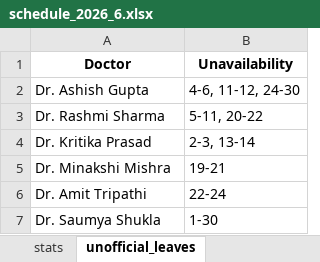
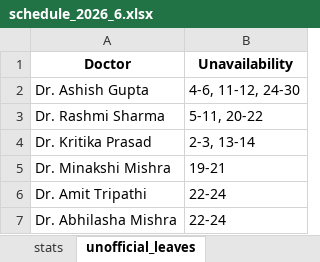
Before and after one commit to Sinha-Ujjawal/doctor-sched, an Excel workbook: schedule_2026_6.xlsx, sheet unofficial_leaves, drawn as a sheet; values as stored, in another font and other column widths than the file's, no borders; removed rows and columns are numbered as before the commit, all else as after; the diff names each change by its address in the sheet, - before the commit and + after, or states it on an @@ line.

```diff
--- a/schedule_2026_6.xlsx (sheet unofficial_leaves)
+++ b/schedule_2026_6.xlsx (sheet unofficial_leaves)
-row 7: Dr. Saumya Shukla | 1-30
+row 7: Dr. Abhilasha Mishra | 22-24
```
Also changed, not shown: sheet schedule, charts or pictures.
